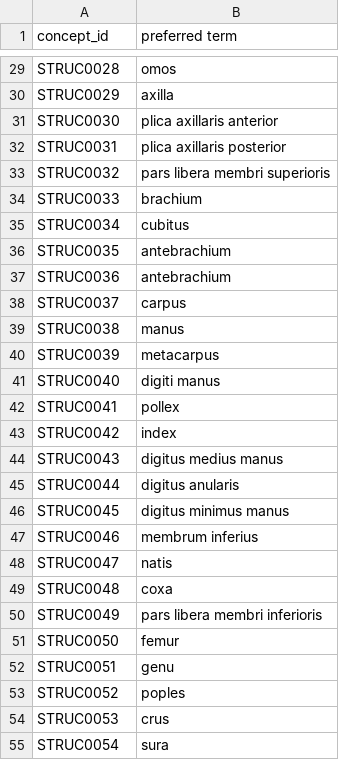
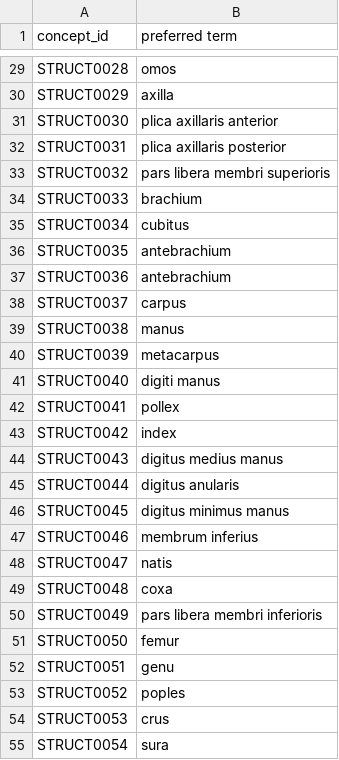
Before and after one commit to gabrielallgardh/medb, a TSV file: 01_STRUC.tsv, drawn as a sheet; only a part is shown, gaps mark what is left out; the diff covers the shown part only; the diff names each change by its address in the sheet, - before the commit and + after, or states it on an @@ line.

Commit message:
STRUC --> STRUCT

```diff
--- a/01_STRUC.tsv
+++ b/01_STRUC.tsv
-A29 (concept_id): STRUC0028
+A29 (concept_id): STRUCT0028
-A30 (concept_id): STRUC0029
+A30 (concept_id): STRUCT0029
-A31 (concept_id): STRUC0030
+A31 (concept_id): STRUCT0030
-A32 (concept_id): STRUC0031
+A32 (concept_id): STRUCT0031
-A33 (concept_id): STRUC0032
+A33 (concept_id): STRUCT0032
-A34 (concept_id): STRUC0033
+A34 (concept_id): STRUCT0033
-A35 (concept_id): STRUC0034
+A35 (concept_id): STRUCT0034
-A36 (concept_id): STRUC0035
+A36 (concept_id): STRUCT0035
-A37 (concept_id): STRUC0036
+A37 (concept_id): STRUCT0036
-A38 (concept_id): STRUC0037
+A38 (concept_id): STRUCT0037
-A39 (concept_id): STRUC0038
+A39 (concept_id): STRUCT0038
-A40 (concept_id): STRUC0039
+A40 (concept_id): STRUCT0039
-A41 (concept_id): STRUC0040
+A41 (concept_id): STRUCT0040
-A42 (concept_id): STRUC0041
+A42 (concept_id): STRUCT0041
-A43 (concept_id): STRUC0042
+A43 (concept_id): STRUCT0042
-A44 (concept_id): STRUC0043
+A44 (concept_id): STRUCT0043
-A45 (concept_id): STRUC0044
+A45 (concept_id): STRUCT0044
-A46 (concept_id): STRUC0045
+A46 (concept_id): STRUCT0045
-A47 (concept_id): STRUC0046
+A47 (concept_id): STRUCT0046
-A48 (concept_id): STRUC0047
+A48 (concept_id): STRUCT0047
-A49 (concept_id): STRUC0048
+A49 (concept_id): STRUCT0048
-A50 (concept_id): STRUC0049
+A50 (concept_id): STRUCT0049
-A51 (concept_id): STRUC0050
+A51 (concept_id): STRUCT0050
-A52 (concept_id): STRUC0051
+A52 (concept_id): STRUCT0051
-A53 (concept_id): STRUC0052
+A53 (concept_id): STRUCT0052
-A54 (concept_id): STRUC0053
+A54 (concept_id): STRUCT0053
-A55 (concept_id): STRUC0054
+A55 (concept_id): STRUCT0054
```
Also changed, not shown: 62 edited cells elsewhere in this file, 00_concept-types.tsv, 4 other files.
